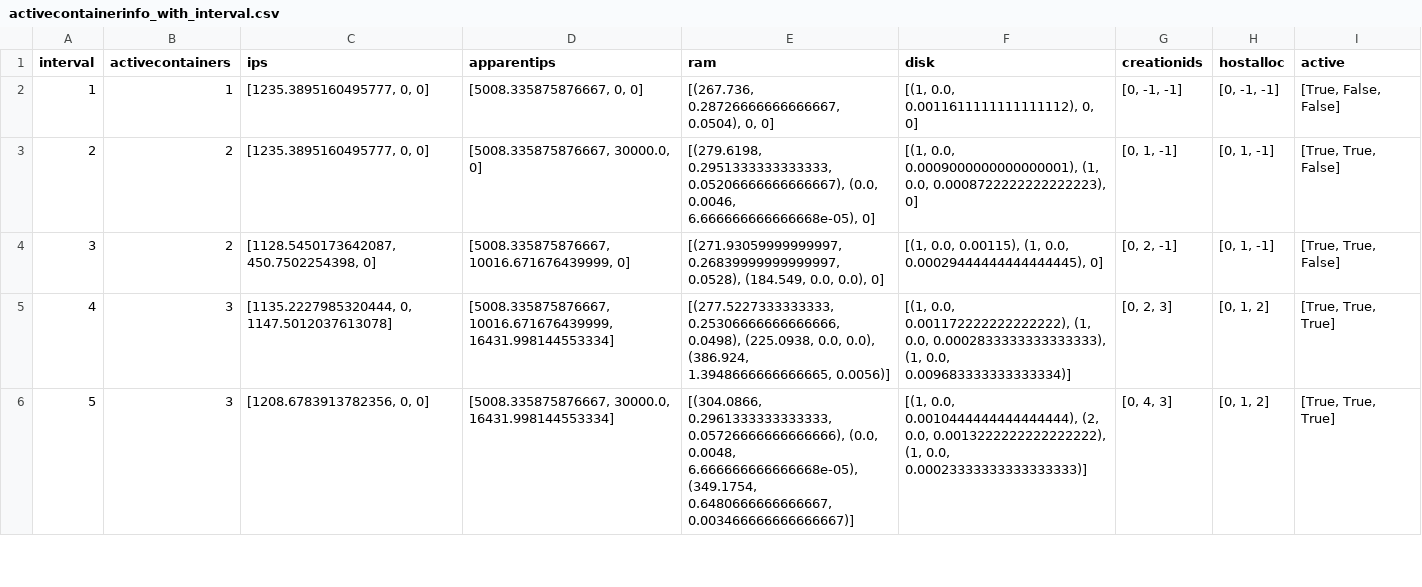
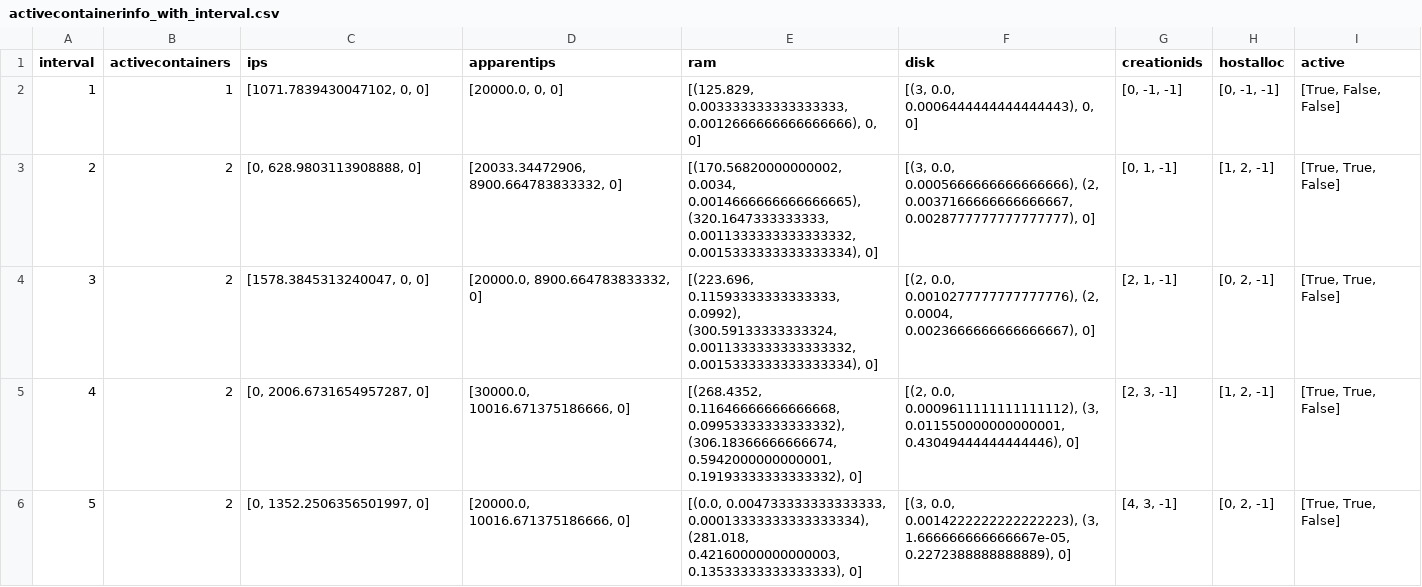
Before and after one commit to brunofaria1322/COSCO, a CSV file: logs/MyFog_MyBW_20_3_3_1000_10000_300_1/activecontainerinfo_with_interval.csv, drawn as a sheet; only a part is shown; the diff covers the shown part only.

```diff
--- a/logs/MyFog_MyBW_20_3_3_1000_10000_300_1/activecontainerinfo_with_interval.csv
+++ b/logs/MyFog_MyBW_20_3_3_1000_10000_300_1/activecontainerinfo_with_interval.csv
@@ -1,6 +1,6 @@
 interval,activecontainers,ips,apparentips,ram,disk,creationids,hostalloc,active
-1,1,"[1235.3895160495777, 0, 0]","[5008.335875876667, 0, 0]","[(267.736, 0.28726666666666667, 0.0504), 0, 0]","[(1, 0.0, 0.0011611111111111112), 0, 0]","[0, -1, -1]","[0, -1, -1]","[True, False, False]"
-2,2,"[1235.3895160495777, 0, 0]","[5008.335875876667, 30000.0, 0]","[(279.6198, 0.2951333333333333, 0.05206666666666667), (0.0, 0.0046, 6.666666666666668e-05), 0]","[(1, 0.0, 0.0009000000000000001), (1, 0.0, 0.0008722222222222223), 0]","[0, 1, -1]","[0, 1, -1]","[True, True, False]"
-3,2,"[1128.5450173642087, 450.7502254398, 0]","[5008.335875876667, 10016.671676439999, 0]","[(271.93059999999997, 0.26839999999999997, 0.0528), (184.549, 0.0, 0.0), 0]","[(1, 0.0, 0.00115), (1, 0.0, 0.00029444444444444445), 0]","[0, 2, -1]","[0, 1, -1]","[True, True, False]"
-4,3,"[1135.2227985320444, 0, 1147.5012037613078]","[5008.335875876667, 10016.671676439999, 16431.998144553334]","[(277.5227333333333, 0.25306666666666666, 0.0498), (225.0938, 0.0, 0.0), (386.924, 1.3948666666666665, 0.0056)]","[(1, 0.0, 0.001172222222222222), (1, 0.0, 0.0002833333333333333), (1, 0.0, 0.009683333333333334)]","[0, 2, 3]","[0, 1, 2]","[True, True, True]"
-5,3,"[1208.6783913782356, 0, 0]","[5008.335875876667, 30000.0, 16431.998144553334]","[(304.0866, 0.2961333333333333, 0.05726666666666666), (0.0, 0.0048, 6.666666666666668e-05), (349.1754, 0.6480666666666667, 0.003466666666666667)]","[(1, 0.0, 0.0010444444444444444), (2, 0.0, 0.0013222222222222222), (1, 0.0, 0.00023333333333333333)]","[0, 4, 3]","[0, 1, 2]","[True, True, True]"
+1,1,"[1071.7839430047102, 0, 0]","[20000.0, 0, 0]","[(125.829, 0.003333333333333333, 0.0012666666666666666), 0, 0]","[(3, 0.0, 0.0006444444444444443), 0, 0]","[0, -1, -1]","[0, -1, -1]","[True, False, False]"
+2,2,"[0, 628.9803113908888, 0]","[20033.34472906, 8900.664783833332, 0]","[(170.56820000000002, 0.0034, 0.0014666666666666665), (320.1647333333333, 0.0011333333333333332, 0.0015333333333333334), 0]","[(3, 0.0, 0.0005666666666666666), (2, 0.0037166666666666667, 0.0028777777777777777), 0]","[0, 1, -1]","[1, 2, -1]","[True, True, False]"
+3,2,"[1578.3845313240047, 0, 0]","[20000.0, 8900.664783833332, 0]","[(223.696, 0.11593333333333333, 0.0992), (300.59133333333324, 0.0011333333333333332, 0.0015333333333333334), 0]","[(2, 0.0, 0.0010277777777777776), (2, 0.0004, 0.0023666666666666667), 0]","[2, 1, -1]","[0, 2, -1]","[True, True, False]"
+4,2,"[0, 2006.6731654957287, 0]","[30000.0, 10016.671375186666, 0]","[(268.4352, 0.11646666666666668, 0.09953333333333332), (306.18366666666674, 0.5942000000000001, 0.19193333333333332), 0]","[(2, 0.0, 0.0009611111111111112), (3, 0.011550000000000001, 0.43049444444444446), 0]","[2, 3, -1]","[1, 2, -1]","[True, True, False]"
+5,2,"[0, 1352.2506356501997, 0]","[20000.0, 10016.671375186666, 0]","[(0.0, 0.004733333333333333, 0.00013333333333333334), (281.018, 0.42160000000000003, 0.13533333333333333), 0]","[(3, 0.0, 0.0014222222222222223), (3, 1.666666666666667e-05, 0.2272388888888889), 0]","[4, 3, -1]","[0, 2, -1]","[True, True, False]"
```
Also changed, not shown: 112 edited cells elsewhere in this file, logs/MyFog_MyBW_20_3_3_1000_10000_300_1/allcontainerinfo_with_interval.csv, logs/MyFog_MyBW_20_3_3_1000_10000_300_1/cpu_apparentips_avgresponsetime_with_interval.csv, 8 other files.
